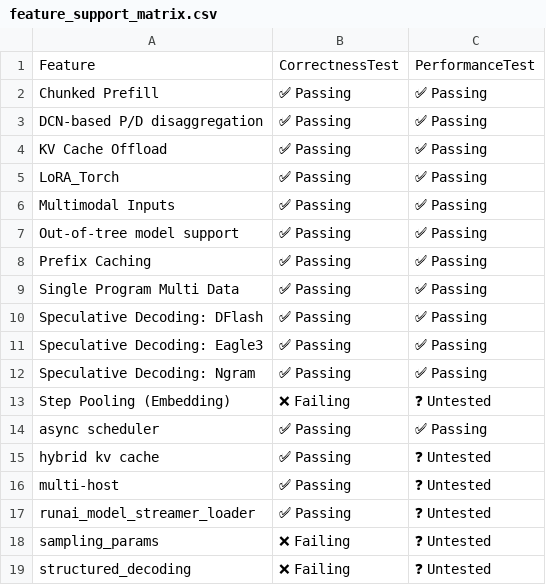
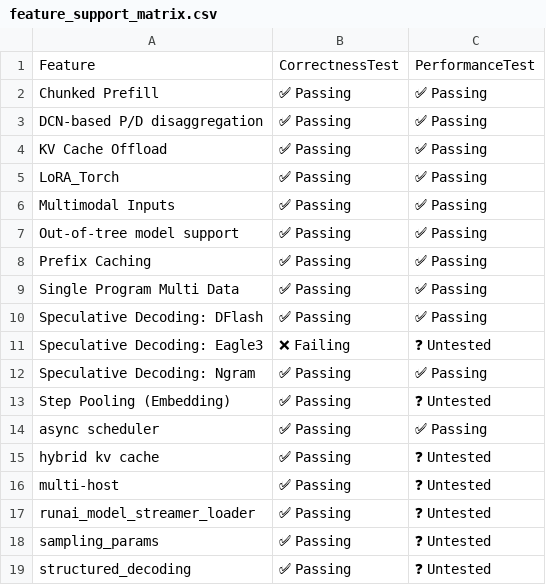
Before and after one commit to j-luwierski/vllm-tpu-inference-qwen4exp-mtp, a CSV file: tpu-interface/support_matrices/nightly/v7x/default/feature_support_matrix.csv, drawn as a sheet.

Commit message:
[skip ci] Update nightly support matrices (v6e/v7x)
Signed-off-by: Buildkite Bot <buildkite-bot@users.noreply.github.com>

```diff
--- a/tpu-interface/support_matrices/nightly/v7x/default/feature_support_matrix.csv
+++ b/tpu-interface/support_matrices/nightly/v7x/default/feature_support_matrix.csv
@@ -10,5 +10,5 @@ Feature,CorrectnessTest,PerformanceTest
 "Speculative Decoding: DFlash",✅ Passing,✅ Passing
-"Speculative Decoding: Eagle3",✅ Passing,✅ Passing
+"Speculative Decoding: Eagle3",❌ Failing,❓ Untested
 "Speculative Decoding: Ngram",✅ Passing,✅ Passing
-"Step Pooling (Embedding)",❌ Failing,❓ Untested
+"Step Pooling (Embedding)",✅ Passing,❓ Untested
 "async scheduler",✅ Passing,✅ Passing
@@ -17,3 +17,3 @@ Feature,CorrectnessTest,PerformanceTest
 "runai_model_streamer_loader",✅ Passing,❓ Untested
-"sampling_params",❌ Failing,❓ Untested
-"structured_decoding",❌ Failing,❓ Untested
+"sampling_params",✅ Passing,❓ Untested
+"structured_decoding",✅ Passing,❓ Untested
```
Also changed, not shown: tpu-interface/support_matrices/nightly/v6e/default/feature_support_matrix.csv, tpu-interface/support_matrices/nightly/v6e/default/model_support_matrix.csv, 1 other file.
